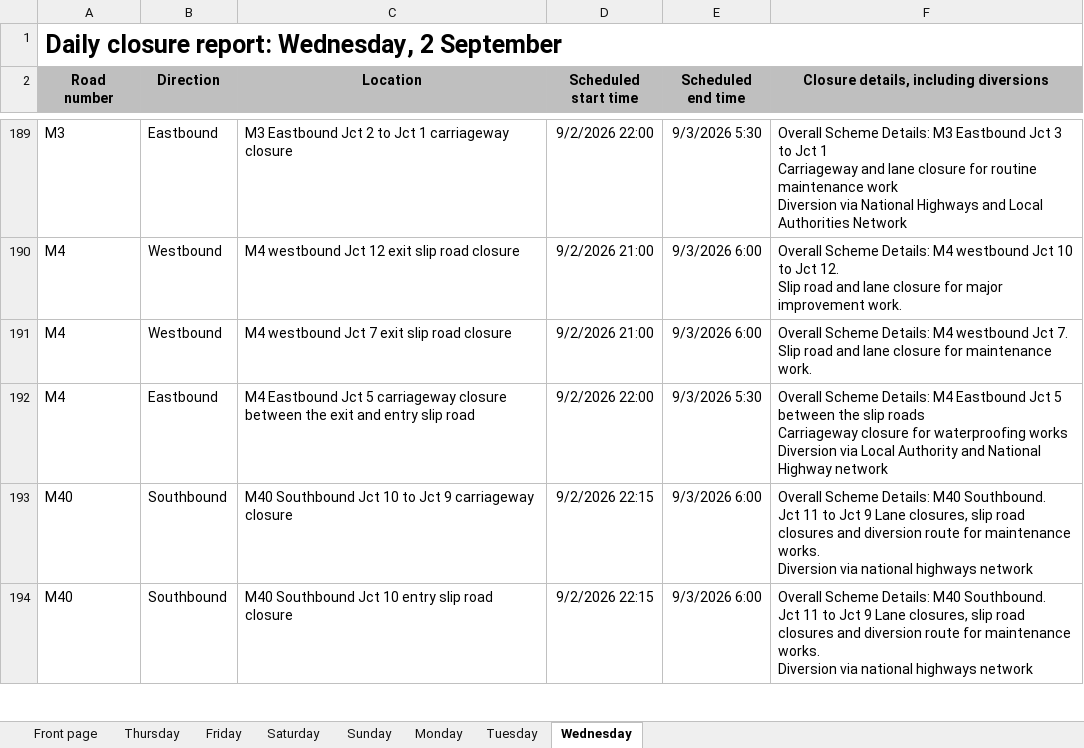
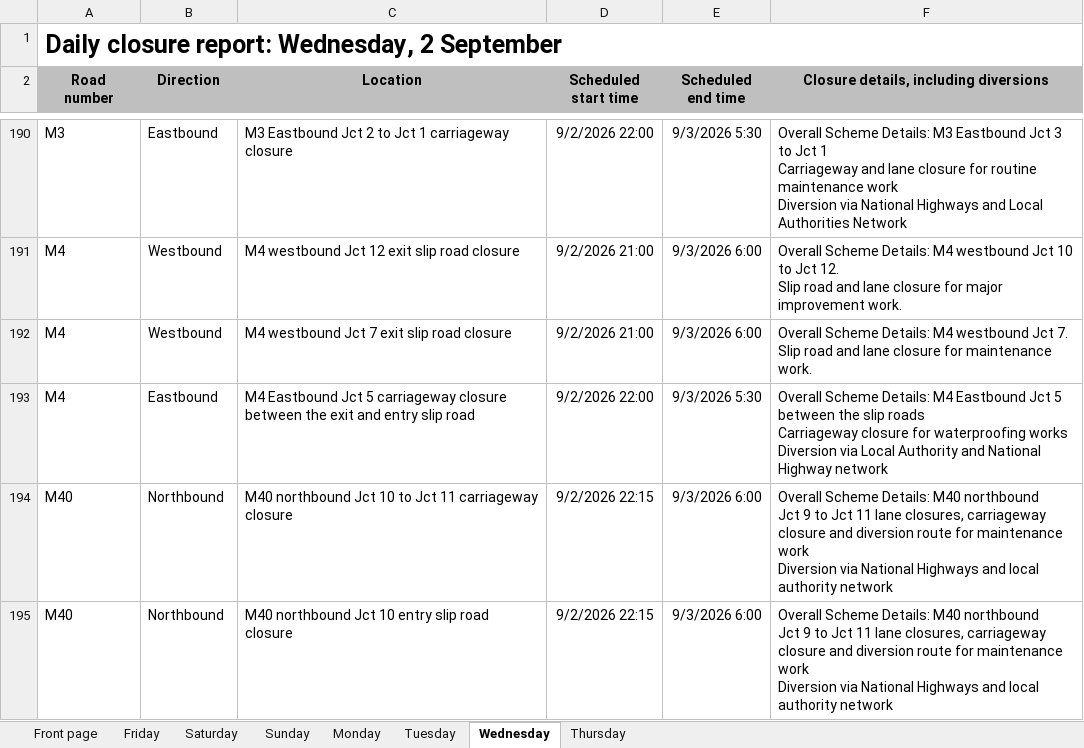
Before and after one commit to mnmred/uk-route-checker, an Excel workbook: closures.xlsx, sheet Wednesday, drawn as a sheet; only a part is shown, gaps mark what is left out; values as stored, in another font and other column widths than the file's, no borders; charts and pictures and conditional formats not drawn; addresses are those after the commit; ↵ is a line break in a cell; the diff covers the shown part only; the diff names each change by its address in the sheet, - before the commit and + after, or states it on an @@ line.

```diff
--- a/closures.xlsx (sheet Wednesday)
+++ b/closures.xlsx (sheet Wednesday)
@@ sheet tab order changed: Front page | Friday | Saturday | Sunday | Monday | Tuesday | Wednesday | Thursday @@
-B194:B195 (Direction): Southbound
+B194:B195 (Direction): Northbound
-C194 (Location): M40 Southbound Jct 10 to Jct 9 carriageway closure
+C194 (Location): M40 northbound Jct 10 to Jct 11 carriageway closure
-F194:F195: …Details: M40 Southbound. ↵ Jct 11 to Jct 9 Lane closures, slip road closures and diversion route for maintenance works. ↵ Diversion via national highways network
+F194:F195: …Details: M40 northbound ↵ Jct 9 to Jct 11 lane closures, carriageway closure and diversion route for maintenance work ↵ Diversion via National Highways and local authority network
-C195 (Location): M40 Southbound Jct 10 entry slip road closure
+C195 (Location): M40 northbound Jct 10 entry slip road closure
```
Also changed, not shown: 5 added rows, 2 removed rows, 1 moved row and 20 edited cells elsewhere in this sheet, sheet Thursday, sheet Tuesday, sheet Friday, sheet Sunday, sheet Saturday, sheet Monday, 1 more sheet, formulas that keep their value, charts or pictures.
